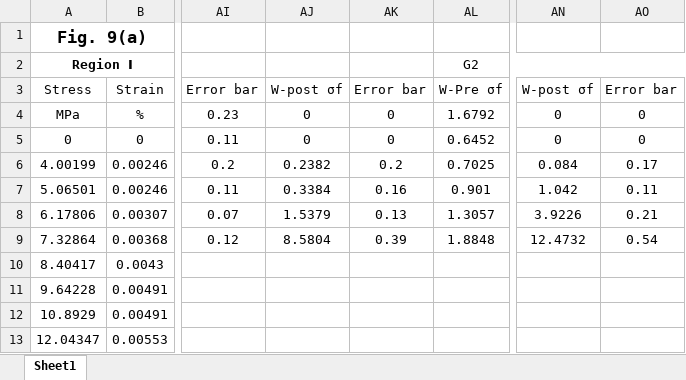
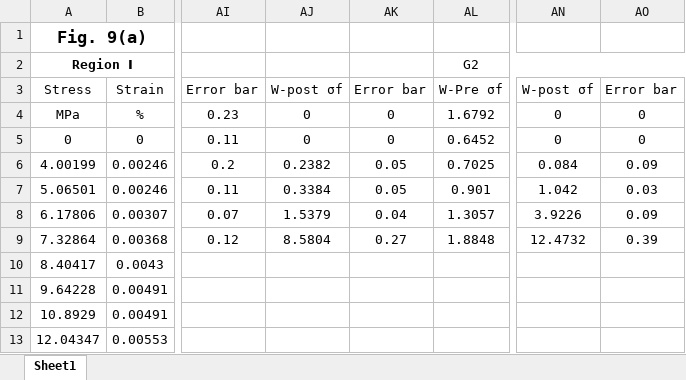
Before and after one commit to TianhaoXu027/-xx01, an Excel workbook: Fig.9.xlsx, sheet Sheet1, drawn as a sheet; only a part is shown, gaps mark what is left out; values as stored, in another font and other column widths than the file's, no borders; the diff names each change by its address in the sheet, - before the commit and + after, or states it on an @@ line.

Commit message:
Add files via upload

```diff
--- a/Fig.9.xlsx (sheet Sheet1)
+++ b/Fig.9.xlsx (sheet Sheet1)
-AK6: 0.2
+AK6: 0.05
-AO6: 0.17
+AO6: 0.09
-AK7: 0.16
+AK7: 0.05
-AO7: 0.11
+AO7: 0.03
-AK8: 0.13
+AK8: 0.04
-AO8: 0.21
+AO8: 0.09
-AK9: 0.39
+AK9: 0.27
-AO9: 0.54
+AO9: 0.39
```
